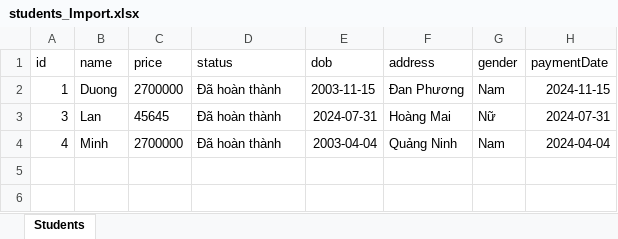
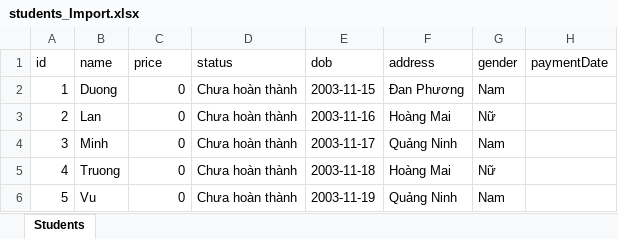
Before and after one commit to TheFirstCMS-General/minipoject_TD, an Excel workbook: students_Import.xlsx, sheet Students, drawn as a sheet; values as stored, in another font and other column widths than the file's, no borders; addresses are those after the commit; the diff names each change by its address in the sheet, - before the commit and + after, or states it on an @@ line.

```diff
--- a/students_Import.xlsx (sheet Students)
+++ b/students_Import.xlsx (sheet Students)
-C2 (price): 2700000
+C2 (price): 0
-D2 (status): Đã hoàn thành
+D2 (status): Chưa hoàn thành
-H2 (paymentDate): 2024-11-15
+H2 (paymentDate): (empty)
+row 3: 2 | Lan | 0 | Chưa hoàn thành | 2003-11-16 | Hoàng Mai | Nữ
-B4 (name): Lan
+B4 (name): Minh
-C4 (price): 45645
+C4 (price): 0
-D4:D5 (status): Đã hoàn thành
+D4:D5 (status): Chưa hoàn thành
-E4 (dob): 2024-07-31
+E4 (dob): 2003-11-17
-F4 (address): Hoàng Mai
+F4 (address): Quảng Ninh
-G4 (gender): Nữ
+G4 (gender): Nam
-H4 (paymentDate): 2024-07-31
+H4 (paymentDate): (empty)
-B5 (name): Minh
+B5 (name): Truong
-C5 (price): 2700000
+C5 (price): 0
-E5 (dob): 2003-04-04
+E5 (dob): 2003-11-18
-F5 (address): Quảng Ninh
+F5 (address): Hoàng Mai
-G5 (gender): Nam
+G5 (gender): Nữ
-H5 (paymentDate): 2024-04-04
+H5 (paymentDate): (empty)
+row 6: 5 | Vu | 0 | Chưa hoàn thành | 2003-11-19 | Quảng Ninh | Nam
```
Also changed, not shown: 8 other files.
